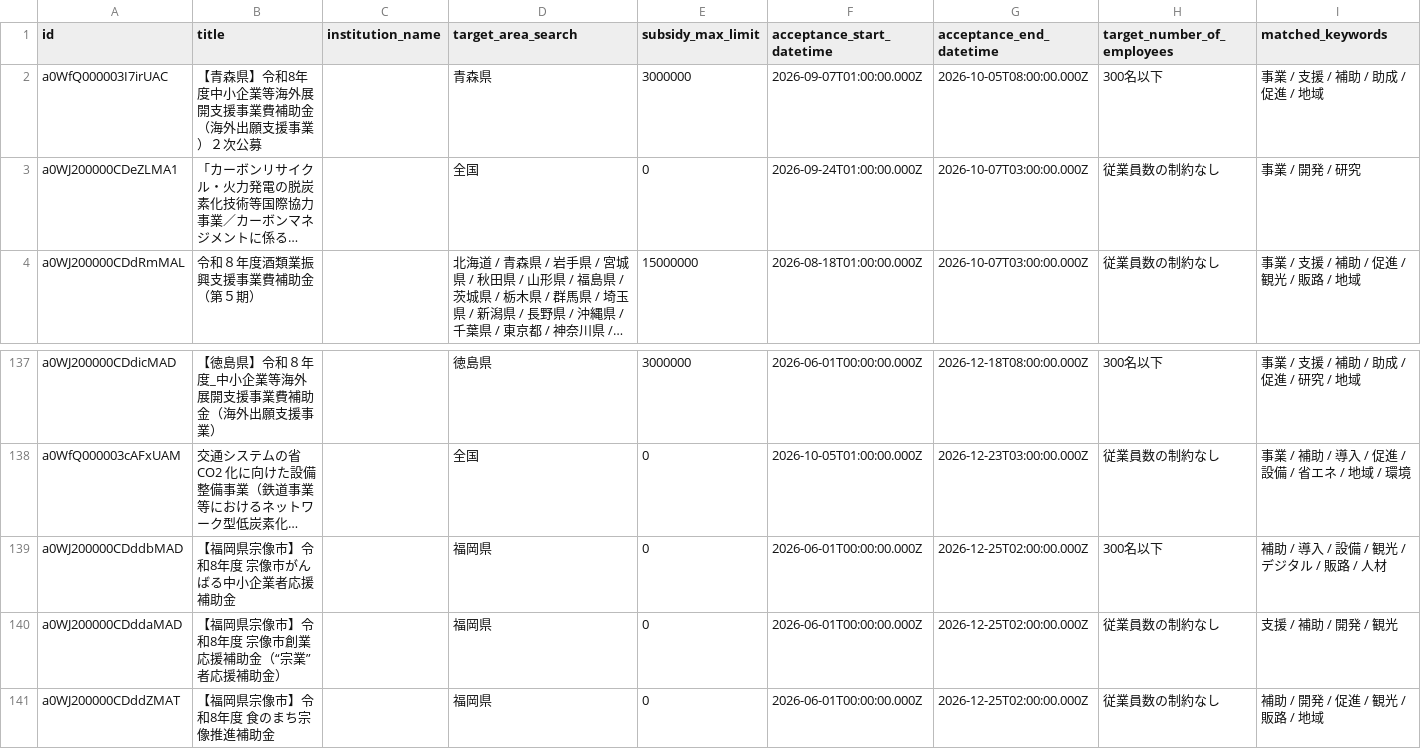
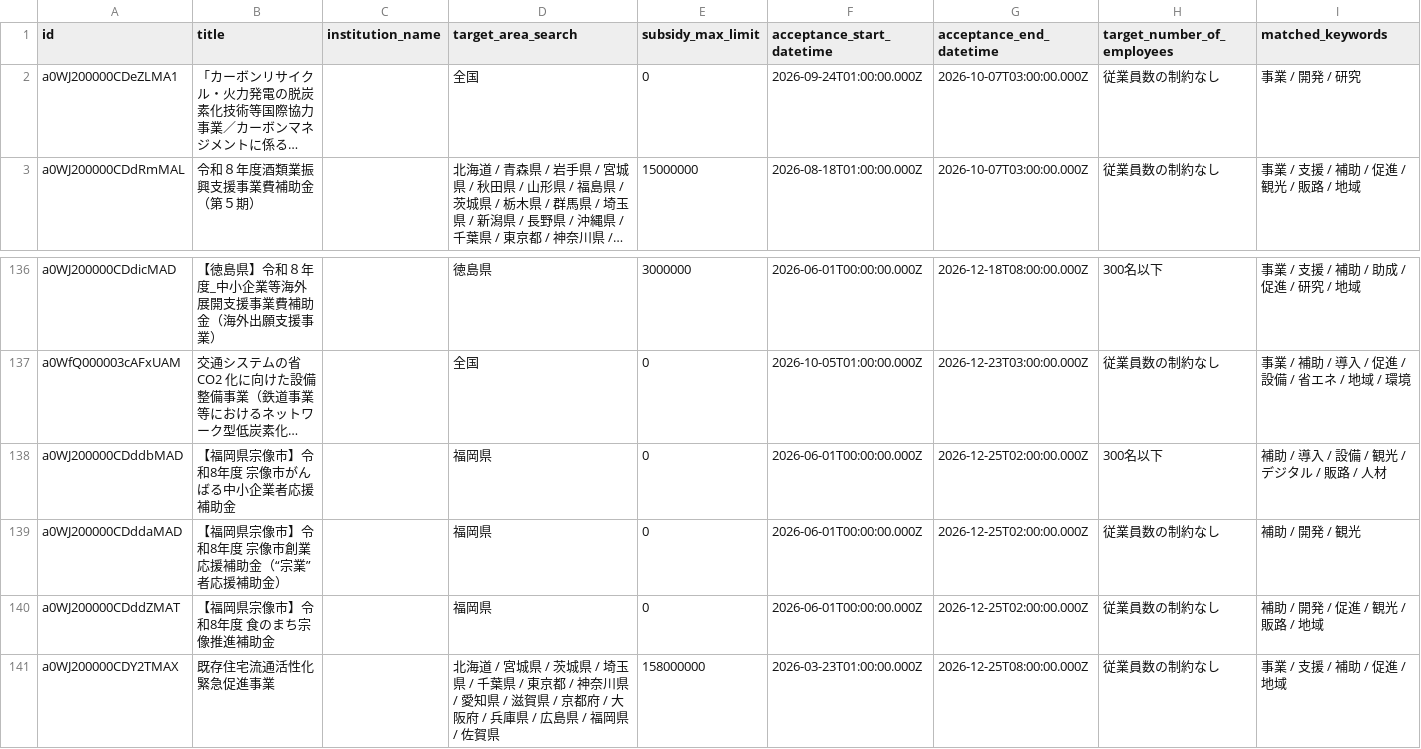
Before and after one commit to softrenzu/RooomMCPninka, a CSV file: data/latest.csv, drawn as a sheet; only a part is shown, gaps mark what is left out; the shorter side is filled out with more unchanged rows; long unchanged cells end in …; removed rows and columns are numbered as before the commit, all else as after; the diff names each change by its address in the sheet, - before the commit and + after, or states it on an @@ line.

```diff
--- a/data/latest.csv
+++ b/data/latest.csv
-row 2: a0WfQ000003I7irUAC | 【青森県】令和8年度中小企業等海外展開支援事業費補助金（海外出願支援事業）２次公募 |  | 青森県 | 3000000 | 2026-09-07T01:00:00.000Z | 2026-10-05T08:00:00.000Z | 300名以下 | 事業 / 支援 / 補助 / 助成 / 促進 / 地域
-I139 (matched_keywords): 支援 / 補助 / 開発 / 観光
+I139 (matched_keywords): 補助 / 開発 / 観光
```
Also changed, not shown: 4 other files.
